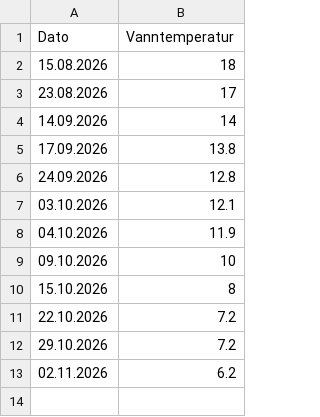
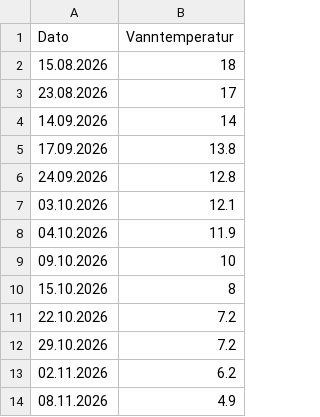
Before and after one commit to DoktorYmir/isbadingsognsvann, a CSV file: 2026vanntemp.csv, drawn as a sheet.

Commit message:
Add water temperature entry for 08.11.2026
Added a new entry for 08.11.2026 with a water temperature of 4.9.

```diff
--- a/2026vanntemp.csv
+++ b/2026vanntemp.csv
@@ -13 +13,2 @@
 02.11.2026;6.2
+08.11.2026;4.9
```
